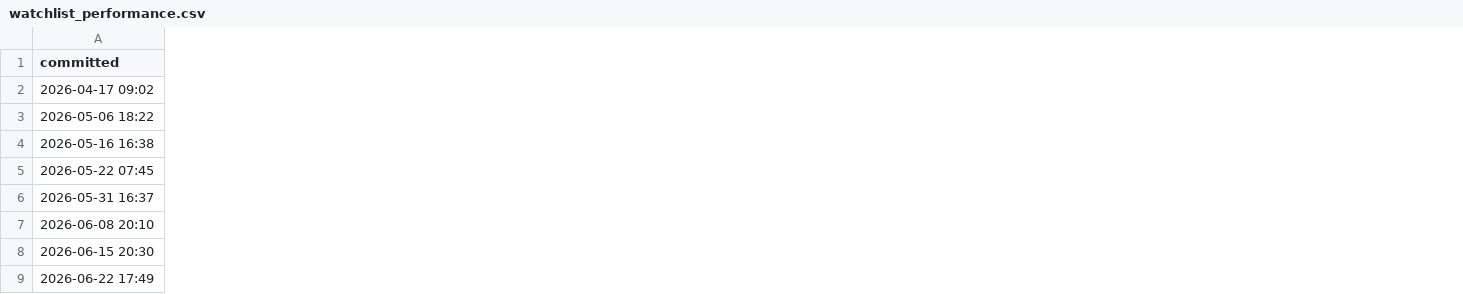
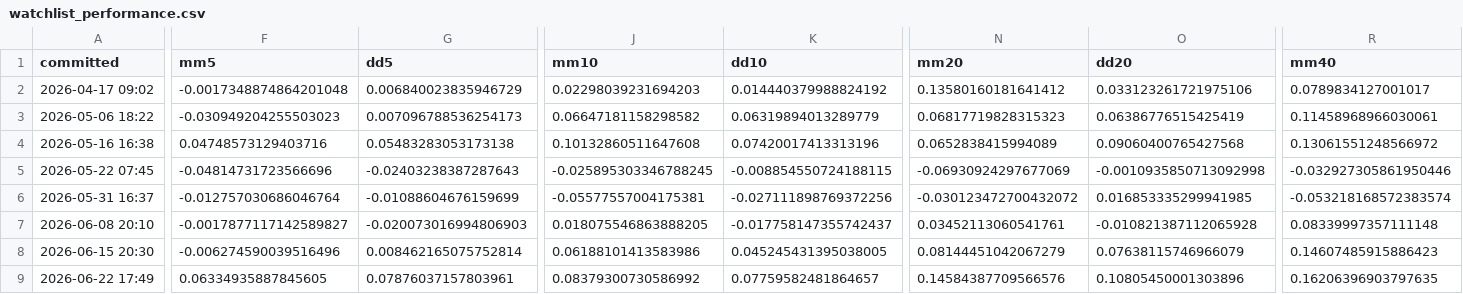
Before and after one commit to ibrovail/learnpython, a CSV file: Micro-Cap-Experiment-Updated/research/output/watchlist_performance.csv, drawn as a sheet; only a part is shown, gaps mark what is left out; the diff covers the shown part only; the diff names each change by its address in the sheet, - before the commit and + after, or states it on an @@ line.

```diff
--- a/Micro-Cap-Experiment-Updated/research/output/watchlist_performance.csv
+++ b/Micro-Cap-Experiment-Updated/research/output/watchlist_performance.csv
+column F (mm5), rows 2-9: -0.0017348874864201048 | -0.030949204255503023 | 0.04748573129403716 | -0.04814731723566696 | -0.012757030686046764 | -0.0017877117142589827 | -0.006274590039516496 | 0.06334935887845605
+column G (dd5), rows 2-9: 0.006840023835946729 | 0.007096788536254173 | 0.05483283053173138 | -0.02403238387287643 | -0.01088604676159699 | -0.020073016994806903 | 0.008462165075752814 | 0.07876037157803961
+column J (mm10), rows 2-9: 0.02298039231694203 | 0.06647181158298582 | 0.10132860511647608 | -0.025895303346788245 | -0.05577557004175381 | 0.018075546863888205 | 0.06188101413583986 | 0.08379300730586992
+column K (dd10), rows 2-9: 0.014440379988824192 | 0.06319894013289779 | 0.07420017413313196 | -0.008854550724188115 | -0.027111898769372256 | -0.017758147355742437 | 0.045245431395038005 | 0.07759582481864657
+column N (mm20), rows 2-9: 0.13580160181641412 | 0.06817719828315323 | 0.0652838415994089 | -0.06930924297677069 | -0.030123472700432072 | 0.03452113060541761 | 0.08144451042067279 | 0.14584387709566576
+column O (dd20), rows 2-9: 0.033123261721975106 | 0.06386776515425419 | 0.09060400765427568 | -0.0010935850713092998 | 0.016853335299941985 | -0.010821387112065928 | 0.07638115746966079 | 0.10805450001303896
+column R (mm40), rows 2-9: 0.0789834127001017 | 0.11458968966030061 | 0.13061551248566972 | -0.032927305861950446 | -0.053218168572383574 | 0.08339997357111148 | 0.14607485915886423 | 0.16206396903797635
```
Also changed, not shown: 3 added columns elsewhere in this file, Micro-Cap-Experiment-Updated/research/output/top50_spread.csv, 14 other files.
